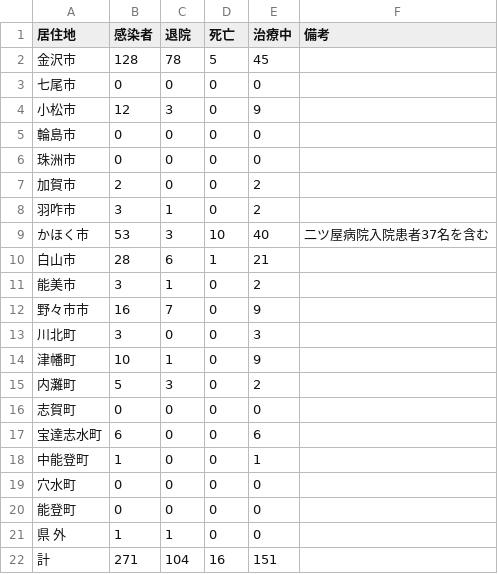
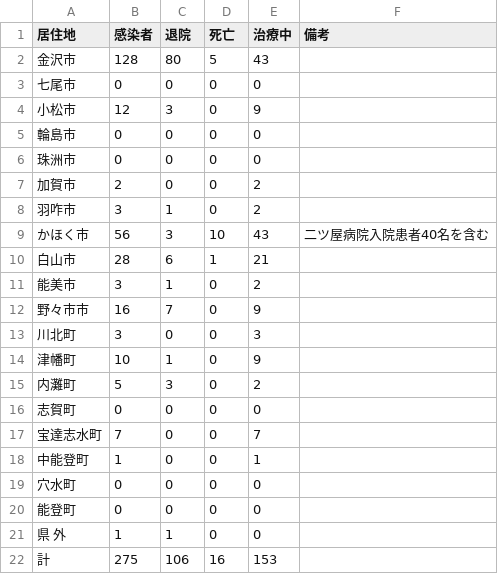
Before and after one commit to Retsuki/covid19-ishikawa-scraper, a CSV file: src/downloads/table_data/corona_table.csv, drawn as a sheet.

```diff
--- a/src/downloads/table_data/corona_table.csv
+++ b/src/downloads/table_data/corona_table.csv
@@ -1,3 +1,3 @@
 居住地,感染者,退院,死亡,治療中,　　　　　　　　備考
-金沢市,128,78,5,45, 
+金沢市,128,80,5,43, 
 七尾市,0,0,0,0, 
@@ -8,3 +8,3 @@
 羽咋市,3,1,0,2, 
-かほく市,53,3,10,40,二ツ屋病院入院患者37名を含む
+かほく市,56,3,10,43,二ツ屋病院入院患者40名を含む
 白山市,28,6,1,21, 
@@ -16,3 +16,3 @@
 志賀町,0,0,0,0, 
-宝達志水町,6,0,0,6, 
+宝達志水町,7,0,0,7, 
 中能登町,1,0,0,1, 
@@ -21,2 +21,2 @@
 県　 外,1,1,0,0, 
-計,271,104,16,151, 
+計,275,106,16,153, 
```
Also changed, not shown: src/downloads/final_data/total.csv, src/downloads/patients_data/patients.csv, 4 other files.
